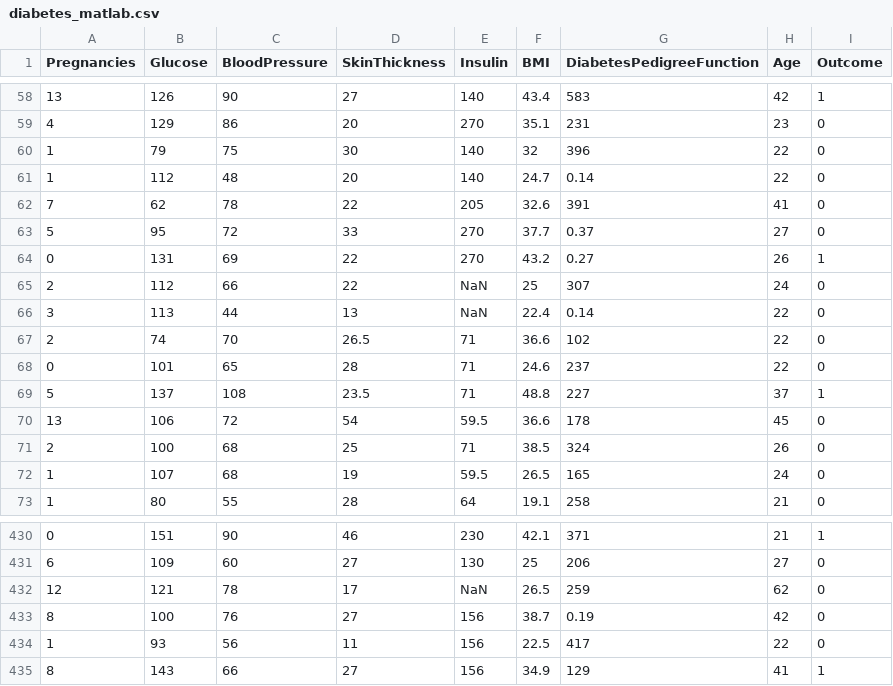
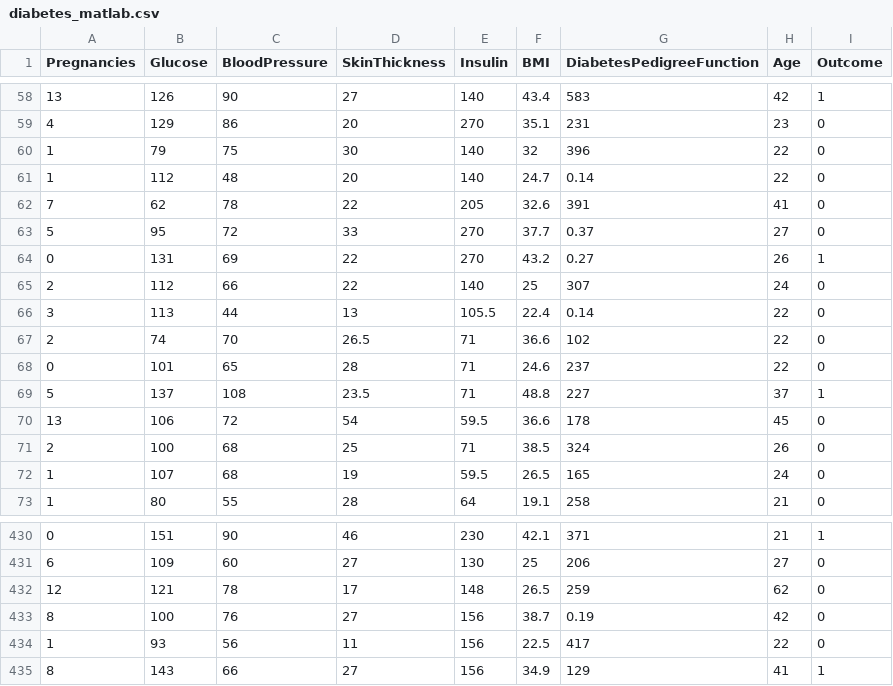
Before and after one commit to lfelipev/mlclass, a CSV file: 01_Preprocessing/diabetes_matlab.csv, drawn as a sheet; only a part is shown, gaps mark what is left out.

Commit message:
knn dataset

```diff
--- a/01_Preprocessing/diabetes_matlab.csv
+++ b/01_Preprocessing/diabetes_matlab.csv
@@ -64,4 +64,4 @@ Pregnancies,Glucose,BloodPressure,SkinThickness,Insulin,BMI,DiabetesPedigreeFunc
 0,131,69,22,270,43.2,0.27,26,1
-2,112,66,22,NaN,25,307,24,0
-3,113,44,13,NaN,22.4,0.14,22,0
+2,112,66,22,140,25,307,24,0
+3,113,44,13,105.5,22.4,0.14,22,0
 2,74,70,26.5,71,36.6,102,22,0
@@ -431,3 +431,3 @@ Pregnancies,Glucose,BloodPressure,SkinThickness,Insulin,BMI,DiabetesPedigreeFunc
 6,109,60,27,130,25,206,27,0
-12,121,78,17,NaN,26.5,259,62,0
+12,121,78,17,148,26.5,259,62,0
 8,100,76,27,156,38.7,0.19,42,0
```
Also changed, not shown: 4 other files.
